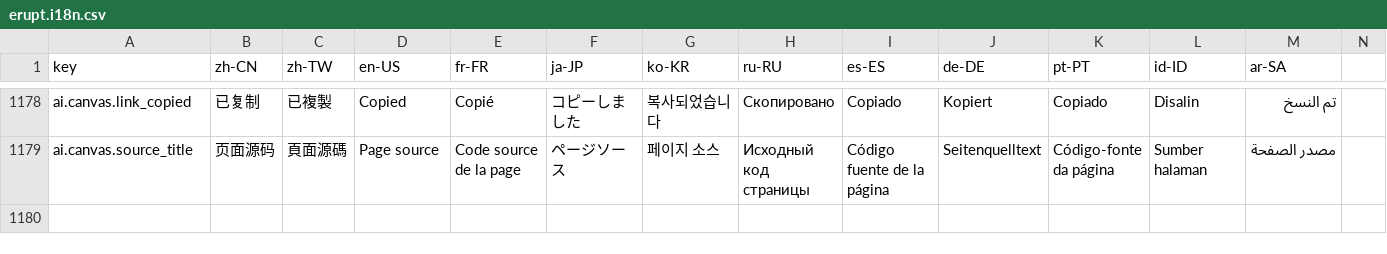
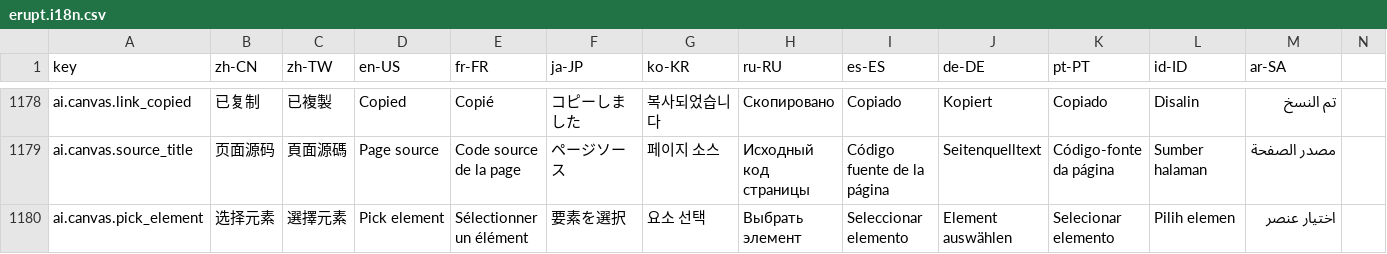
Before and after one commit to erupts/erupt-web, a CSV file: src/erupt.i18n.csv, drawn as a sheet; only a part is shown, gaps mark what is left out; rows hold the shown columns only; the diff names each change by its address in the sheet, - before the commit and + after, or states it on an @@ line.

Commit message:
Add element picker to AI canvas for targeted page edits
Users can now click an element in the preview iframe to reference it
in the next generation prompt. The picked element's CSS selector and
HTML snippet are appended to the message so the model knows what
"this" refers to. Picked state is restored on generation failure/stop.

```diff
--- a/src/erupt.i18n.csv
+++ b/src/erupt.i18n.csv
+row 1180: ai.canvas.pick_element | 选择元素 | 選擇元素 | Pick element | Sélectionner un élément | 要素を選択 | 요소 선택 | Выбрать элемент | Seleccionar elemento | Element auswählen | Selecionar elemento | Pilih elemen | اختيار عنصر
```
Also changed, not shown: 3 other files.
